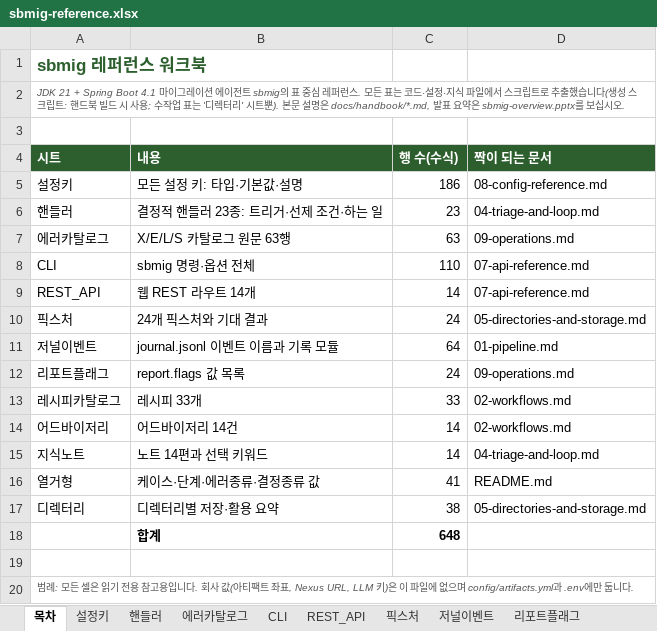
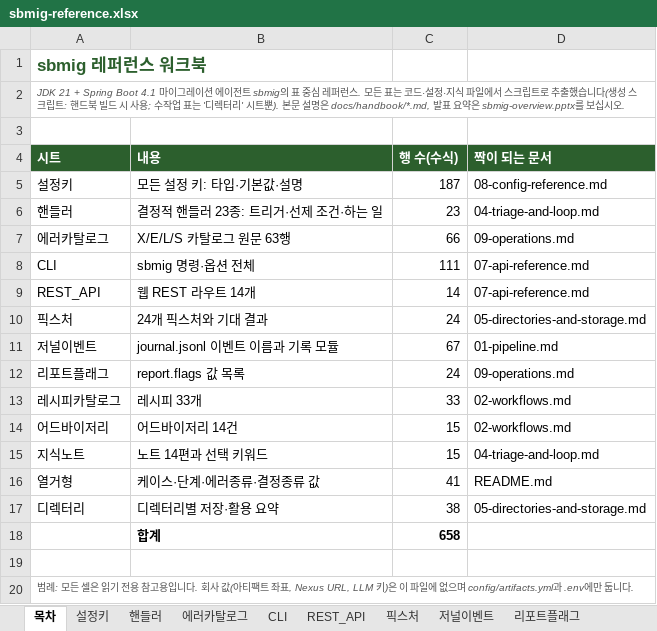
Before and after one commit to acandiatale/tutu, an Excel workbook: docs/handbook/sbmig-reference.xlsx, sheet 목차, drawn as a sheet; values as stored, in another font and other column widths than the file's, no borders; the diff names each change by its address in the sheet, - before the commit and + after, or states it on an @@ line.

```diff
--- a/docs/handbook/sbmig-reference.xlsx (sheet 목차)
+++ b/docs/handbook/sbmig-reference.xlsx (sheet 목차)
-C5 (행 수(수식)): 186
+C5 (행 수(수식)): 187
-C7 (행 수(수식)): 63
+C7 (행 수(수식)): 66
-C8 (행 수(수식)): 110
+C8 (행 수(수식)): 111
-C11 (행 수(수식)): 64
+C11 (행 수(수식)): 67
-C14:C15 (행 수(수식)): 14
+C14:C15 (행 수(수식)): 15
-C18 (행 수(수식)): 648
+C18 (행 수(수식)): 658
```
Also changed, not shown: sheet 에러카탈로그, sheet 어드바이저리, sheet CLI, sheet 설정키, sheet 저널이벤트, sheet 지식노트, 30 other files.
